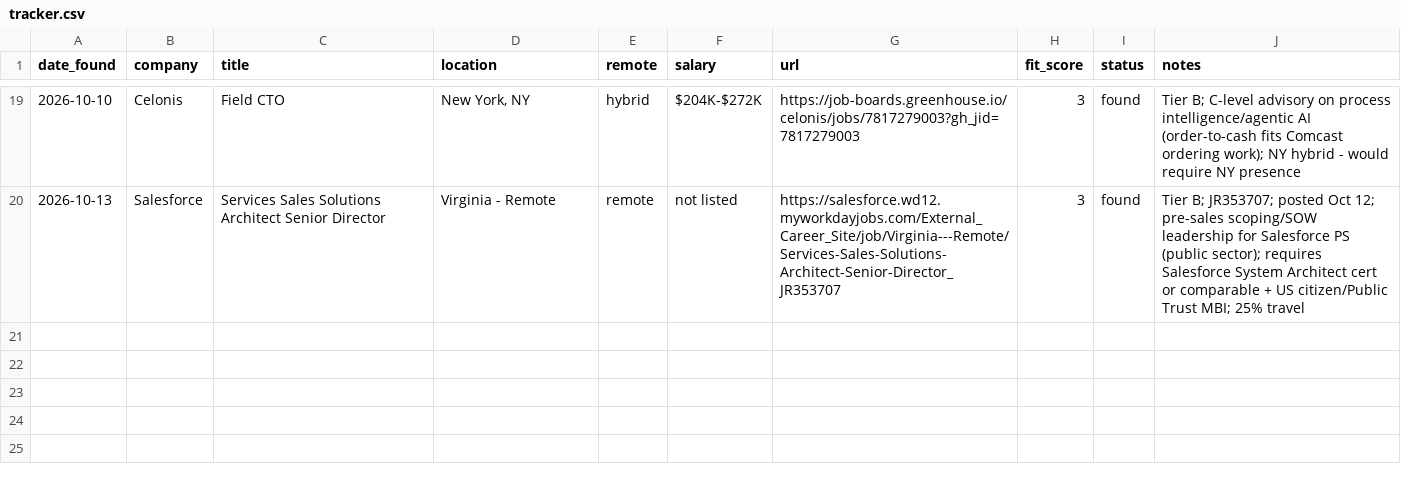
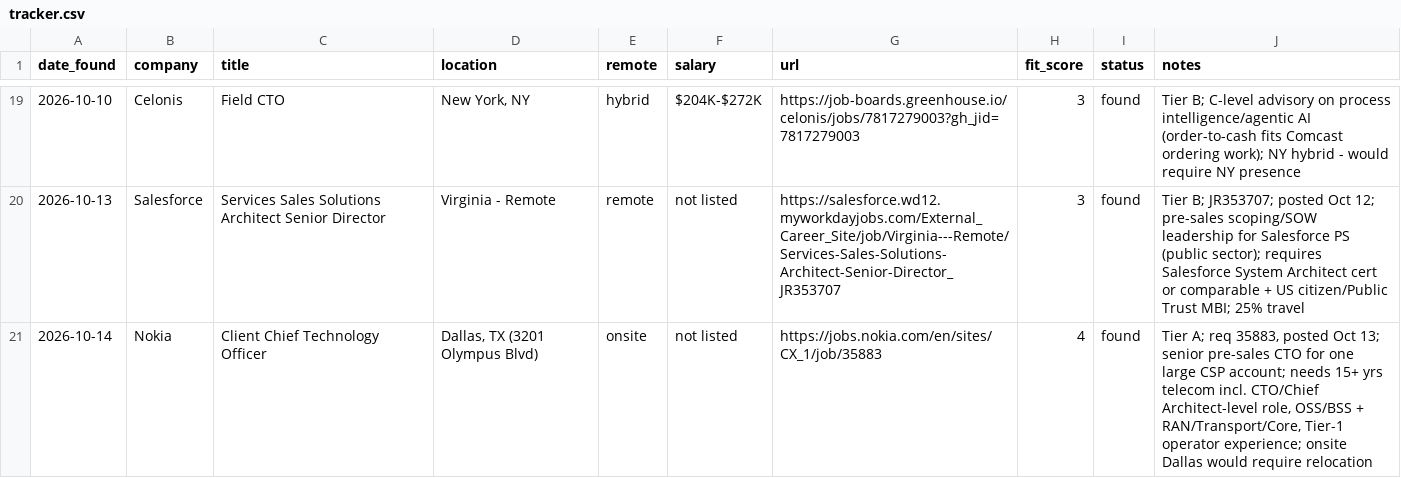
Before and after one commit to gdimasi/job-search, a CSV file: tracker.csv, drawn as a sheet; only a part is shown, gaps mark what is left out; the diff names each change by its address in the sheet, - before the commit and + after, or states it on an @@ line.

```diff
--- a/tracker.csv
+++ b/tracker.csv
+row 21: 2026-10-14 | Nokia | Client Chief Technology Officer | Dallas, TX (3201 Olympus Blvd) | onsite | not listed | https://jobs.nokia.com/en/sites/CX_1/job/35883 | 4 | found | Tier A; req 35883, posted Oct 13; senior pre-sales CTO for one large CSP account; needs 15+ yrs telecom incl. CTO/Chief Architect-level role, OSS/BSS + RAN/Transport/Core, Tier-1 operator experience; onsite Dallas would require relocation
```
Also changed, not shown: 1 other file.
